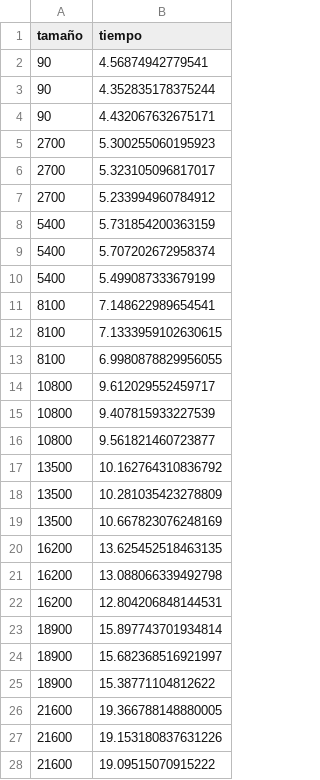
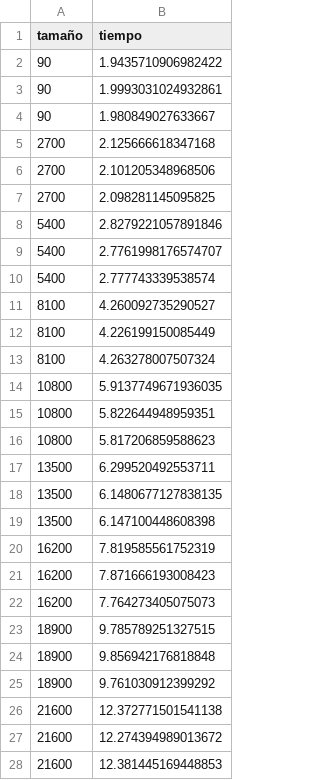
Before and after one commit to davidvenegasr/MetNum, a CSV file: tp2/notebooks/Exp4/Exp4.1/resultado_exp4_kNN-PCA.csv, drawn as a sheet; only a part is shown; the diff covers the shown part only.

Commit message:
Los resultados del exp4 y exp5 actualizados

```diff
--- a/tp2/notebooks/Exp4/Exp4.1/resultado_exp4_kNN-PCA.csv
+++ b/tp2/notebooks/Exp4/Exp4.1/resultado_exp4_kNN-PCA.csv
@@ -1,28 +1,28 @@
 tamaño,tiempo
-90,4.56874942779541
-90,4.352835178375244
-90,4.432067632675171
-2700,5.300255060195923
-2700,5.323105096817017
-2700,5.233994960784912
-5400,5.731854200363159
-5400,5.707202672958374
-5400,5.499087333679199
-8100,7.148622989654541
-8100,7.1333959102630615
-8100,6.9980878829956055
-10800,9.612029552459717
-10800,9.407815933227539
-10800,9.561821460723877
-13500,10.162764310836792
-13500,10.281035423278809
-13500,10.667823076248169
-16200,13.625452518463135
-16200,13.088066339492798
-16200,12.804206848144531
-18900,15.897743701934814
-18900,15.682368516921997
-18900,15.38771104812622
-21600,19.366788148880005
-21600,19.153180837631226
-21600,19.09515070915222
+90,1.9435710906982422
+90,1.9993031024932861
+90,1.980849027633667
+2700,2.125666618347168
+2700,2.101205348968506
+2700,2.098281145095825
+5400,2.8279221057891846
+5400,2.7761998176574707
+5400,2.777743339538574
+8100,4.260092735290527
+8100,4.226199150085449
+8100,4.263278007507324
+10800,5.9137749671936035
+10800,5.822644948959351
+10800,5.817206859588623
+13500,6.299520492553711
+13500,6.1480677127838135
+13500,6.147100448608398
+16200,7.819585561752319
+16200,7.871666193008423
+16200,7.764273405075073
+18900,9.785789251327515
+18900,9.856942176818848
+18900,9.761030912399292
+21600,12.372771501541138
+21600,12.274394989013672
+21600,12.381445169448853
```
Also changed, not shown: 18 edited cells elsewhere in this file, tp2/notebooks/Exp4/Exp4.2/metrics_exp4_kNN-PCA.csv, tp2/notebooks/Exp5/submission_pca.csv, 9 other files.
